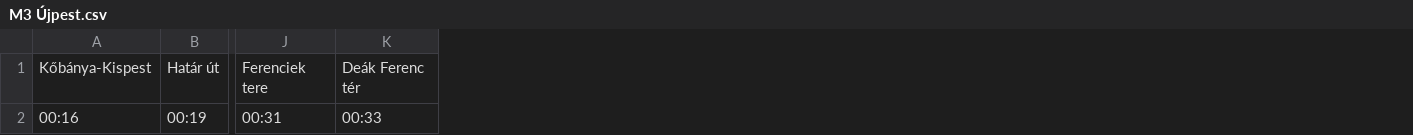
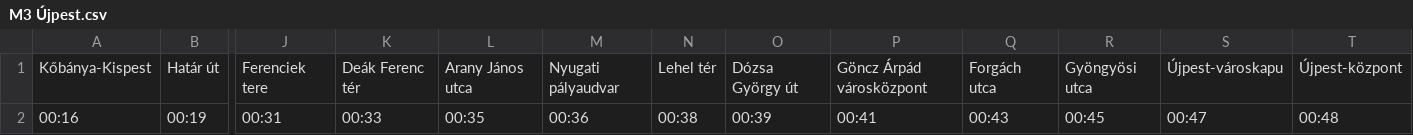
Before and after one commit to Axwabo/Budapest-Metro, a CSV file: Assets/Resources/Journeys/M3 Újpest.csv, drawn as a sheet; only a part is shown, gaps mark what is left out; the diff names each change by its address in the sheet, - before the commit and + after, or states it on an @@ line.

```diff
--- a/Assets/Resources/Journeys/M3 Újpest.csv
+++ b/Assets/Resources/Journeys/M3 Újpest.csv
+column L, rows 1-2: Arany János utca | 00:35
+column M, rows 1-2: Nyugati pályaudvar | 00:36
+column N, rows 1-2: Lehel tér | 00:38
+column O, rows 1-2: Dózsa György út | 00:39
+column P, rows 1-2: Göncz Árpád városközpont | 00:41
+column Q, rows 1-2: Forgách utca | 00:43
+column R, rows 1-2: Gyöngyösi utca | 00:45
+column S, rows 1-2: Újpest-városkapu | 00:47
+column T, rows 1-2: Újpest-központ | 00:48
```
Also changed, not shown: Assets/Resources/Journeys/M3 KöKi.csv, 19 other files.
